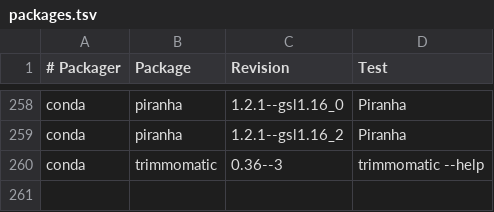
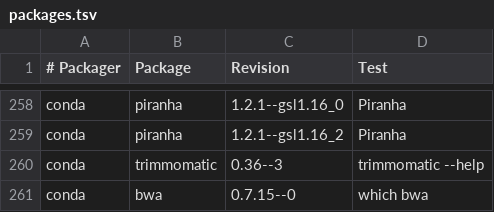
Before and after one commit to BioContainers/mulled, a TSV file: packages.tsv, drawn as a sheet; only a part is shown, gaps mark what is left out; the diff names each change by its address in the sheet, - before the commit and + after, or states it on an @@ line.

Commit message:
Add bwa 0.7.15 (#131)
* Add bwa 0.7.15

* Spaces-to-tabs and a correct version number

```diff
--- a/packages.tsv
+++ b/packages.tsv
+row 261: conda | bwa | 0.7.15--0 | which bwa
```
